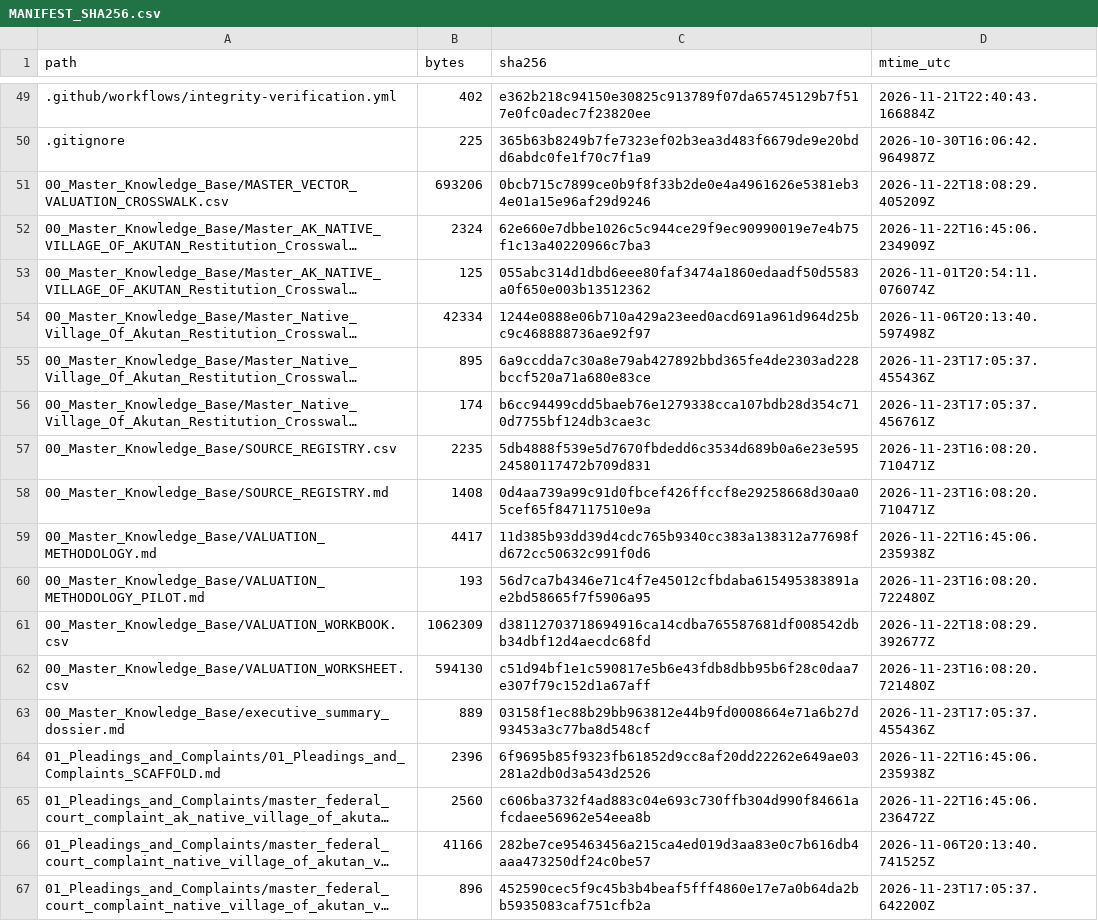
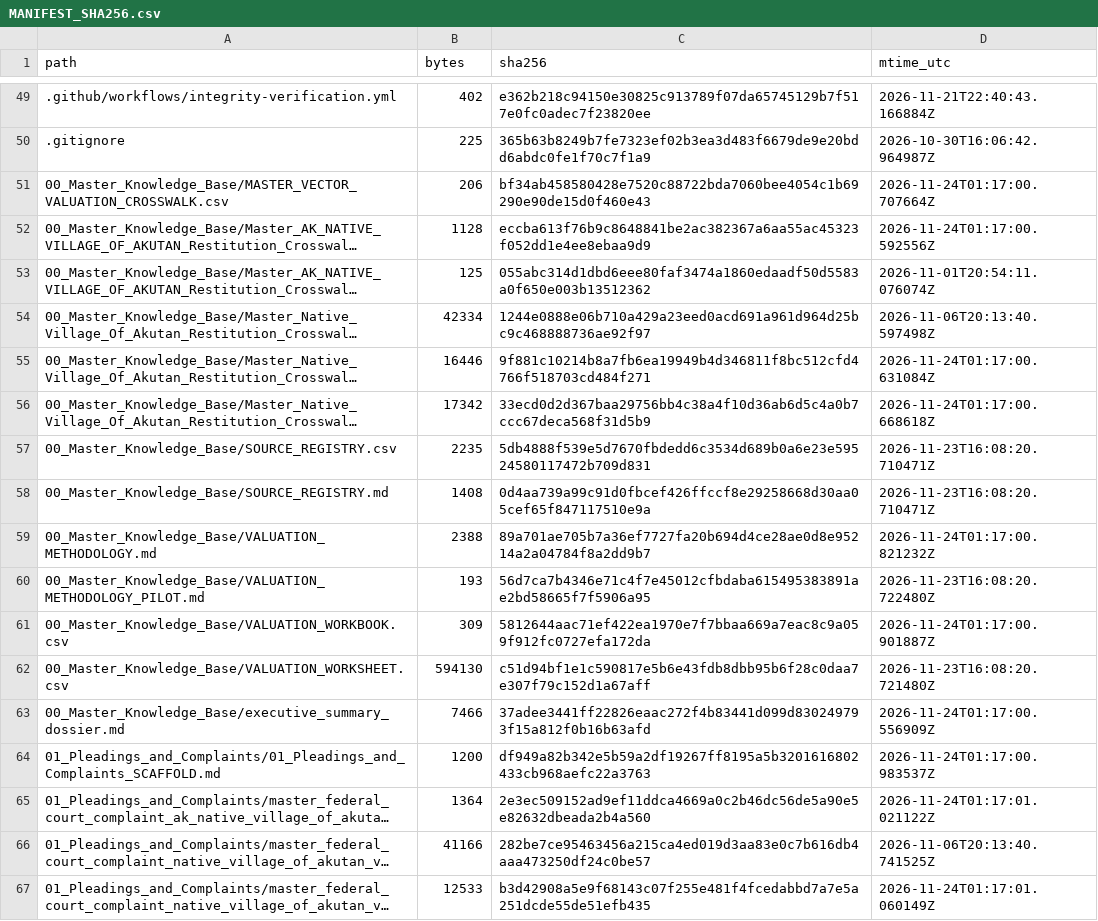
Before and after one commit to GlobalRestitutionAlliance/turtle-island-us-ak-native-village-of-akutan-master-litigation, a CSV file: 99_Archives_and_Manifests/MANIFEST_SHA256.csv, drawn as a sheet; only a part is shown, gaps mark what is left out; long unchanged cells end in …; the diff covers the shown part only; the diff names each change by its address in the sheet, - before the commit and + after, or states it on an @@ line.

```diff
--- a/99_Archives_and_Manifests/MANIFEST_SHA256.csv
+++ b/99_Archives_and_Manifests/MANIFEST_SHA256.csv
-B51 (bytes): 693206
+B51 (bytes): 206
-C51 (sha256): 0bcb715c7899ce0b9f8f33b2de0e4a4961626e5381eb34e01a15e96af29d9246
+C51 (sha256): bf34ab458580428e7520c88722bda7060bee4054c1b69290e90de15d0f460e43
-D51 (mtime_utc): 2026-11-22T18:08:29.405209Z
+D51 (mtime_utc): 2026-11-24T01:17:00.707664Z
-B52 (bytes): 2324
+B52 (bytes): 1128
-C52 (sha256): 62e660e7dbbe1026c5c944ce29f9ec90990019e7e4b75f1c13a40220966c7ba3
+C52 (sha256): eccba613f76b9c8648841be2ac382367a6aa55ac45323f052dd1e4ee8ebaa9d9
-D52 (mtime_utc): 2026-11-22T16:45:06.234909Z
+D52 (mtime_utc): 2026-11-24T01:17:00.592556Z
-B55 (bytes): 895
+B55 (bytes): 16446
-C55 (sha256): 6a9ccdda7c30a8e79ab427892bbd365fe4de2303ad228bccf520a71a680e83ce
+C55 (sha256): 9f881c10214b8a7fb6ea19949b4d346811f8bc512cfd4766f518703cd484f271
-D55 (mtime_utc): 2026-11-23T17:05:37.455436Z
+D55 (mtime_utc): 2026-11-24T01:17:00.631084Z
-B56 (bytes): 174
+B56 (bytes): 17342
-C56 (sha256): b6cc94499cdd5baeb76e1279338cca107bdb28d354c710d7755bf124db3cae3c
+C56 (sha256): 33ecd0d2d367baa29756bb4c38a4f10d36ab6d5c4a0b7ccc67deca568f31d5b9
-D56 (mtime_utc): 2026-11-23T17:05:37.456761Z
+D56 (mtime_utc): 2026-11-24T01:17:00.668618Z
-B59 (bytes): 4417
+B59 (bytes): 2388
-C59 (sha256): 11d385b93dd39d4cdc765b9340cc383a138312a77698fd672cc50632c991f0d6
+C59 (sha256): 89a701ae705b7a36ef7727fa20b694d4ce28ae0d8e95214a2a04784f8a2dd9b7
-D59 (mtime_utc): 2026-11-22T16:45:06.235938Z
+D59 (mtime_utc): 2026-11-24T01:17:00.821232Z
-B61 (bytes): 1062309
+B61 (bytes): 309
-C61 (sha256): d38112703718694916ca14cdba765587681df008542dbb34dbf12d4aecdc68fd
+C61 (sha256): 5812644aac71ef422ea1970e7f7bbaa669a7eac8c9a059f912fc0727efa172da
-D61 (mtime_utc): 2026-11-22T18:08:29.392677Z
+D61 (mtime_utc): 2026-11-24T01:17:00.901887Z
-B63 (bytes): 889
+B63 (bytes): 7466
-C63 (sha256): 03158f1ec88b29bb963812e44b9fd0008664e71a6b27d93453a3c77ba8d548cf
+C63 (sha256): 37adee3441ff22826eaac272f4b83441d099d830249793f15a812f0b16b63afd
-D63 (mtime_utc): 2026-11-23T17:05:37.455436Z
+D63 (mtime_utc): 2026-11-24T01:17:00.556909Z
-B64 (bytes): 2396
+B64 (bytes): 1200
-C64 (sha256): 6f9695b85f9323fb61852d9cc8af20dd22262e649ae03281a2db0d3a543d2526
+C64 (sha256): df949a82b342e5b59a2df19267ff8195a5b3201616802433cb968aefc22a3763
-D64 (mtime_utc): 2026-11-22T16:45:06.235938Z
+D64 (mtime_utc): 2026-11-24T01:17:00.983537Z
-B65 (bytes): 2560
+B65 (bytes): 1364
-C65 (sha256): c606ba3732f4ad883c04e693c730ffb304d990f84661afcdaee56962e54eea8b
+C65 (sha256): 2e3ec509152ad9ef11ddca4669a0c2b46dc56de5a90e5e82632dbeada2b4a560
-D65 (mtime_utc): 2026-11-22T16:45:06.236472Z
+D65 (mtime_utc): 2026-11-24T01:17:01.021122Z
-B67 (bytes): 896
+B67 (bytes): 12533
-C67 (sha256): 452590cec5f9c45b3b4beaf5fff4860e17e7a0b64da2bb5935083caf751cfb2a
+C67 (sha256): b3d42908a5e9f68143c07f255e481f4fcedabbd7a7e5a251dcde55de51efb435
-D67 (mtime_utc): 2026-11-23T17:05:37.642200Z
+D67 (mtime_utc): 2026-11-24T01:17:01.060149Z
```
Also changed, not shown: 86 edited cells elsewhere in this file, 39 other files.
